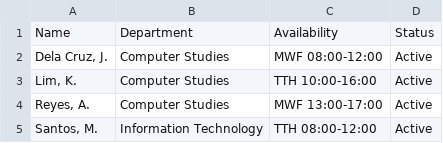
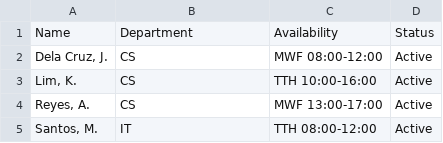
Before and after one commit to BrandonJames13/Thesis-People, a CSV file: public/csv/instructors-list.csv, drawn as a sheet.

Commit message:
feat: enhance CSV data handling and import logic with improved program and department normalization

```diff
--- a/public/csv/instructors-list.csv
+++ b/public/csv/instructors-list.csv
@@ -1,5 +1,5 @@
 "Name","Department","Availability","Status"
-"Dela Cruz, J.","Computer Studies","MWF 08:00-12:00","Active"
-"Lim, K.","Computer Studies","TTH 10:00-16:00","Active"
-"Reyes, A.","Computer Studies","MWF 13:00-17:00","Active"
-"Santos, M.","Information Technology","TTH 08:00-12:00","Active"
+"Dela Cruz, J.","CS","MWF 08:00-12:00","Active"
+"Lim, K.","CS","TTH 10:00-16:00","Active"
+"Reyes, A.","CS","MWF 13:00-17:00","Active"
+"Santos, M.","IT","TTH 08:00-12:00","Active"
```
Also changed, not shown: public/csv/full-list.csv, public/csv/subjects-list.csv, 6 other files.
